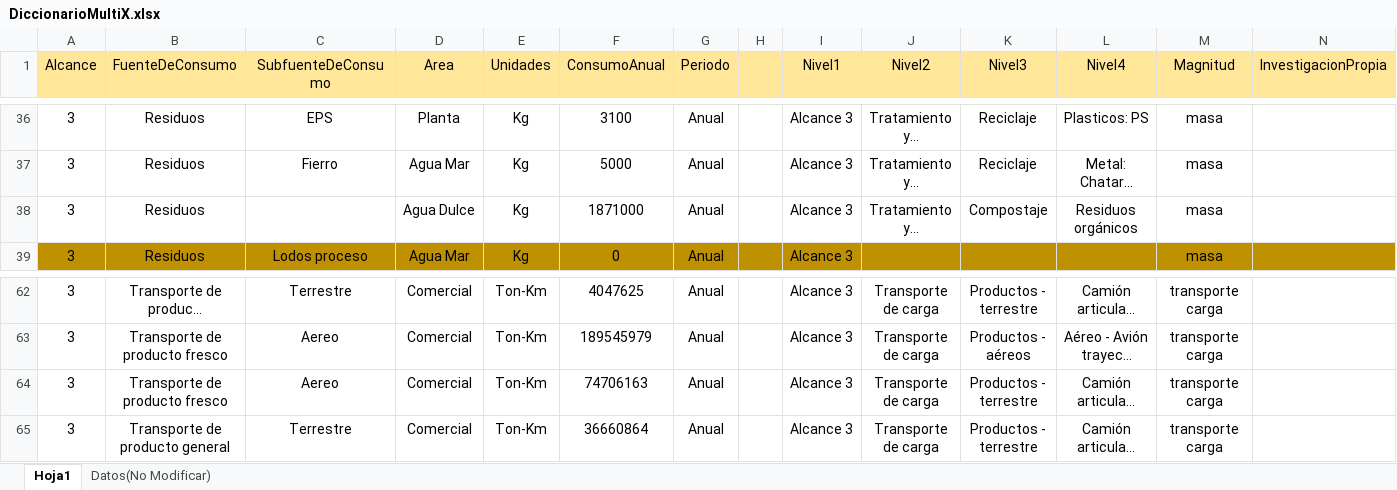
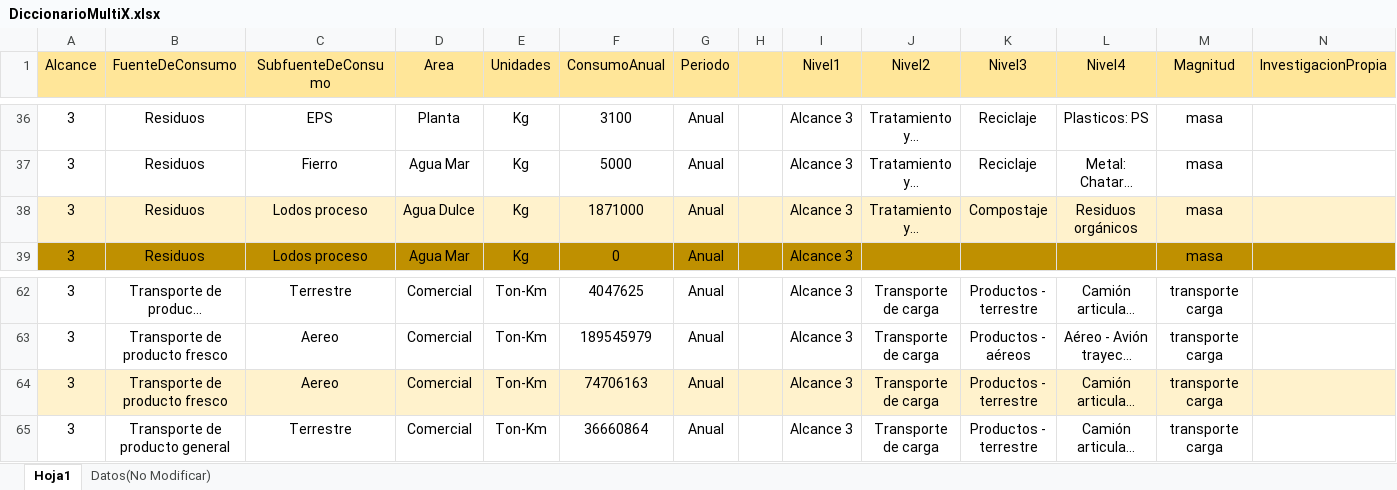
Before and after one commit to Carlangas11/Api-emissiones-calculator, an Excel workbook: src/common/bd/DiccionarioMultiX.xlsx, sheet Hoja1, drawn as a sheet; only a part is shown, gaps mark what is left out; long unchanged cells end in …; values as stored, in another font and other column widths than the file's, no borders; the diff names each change by its address in the sheet, - before the commit and + after, or states it on an @@ line.

```diff
--- a/src/common/bd/DiccionarioMultiX.xlsx (sheet Hoja1)
+++ b/src/common/bd/DiccionarioMultiX.xlsx (sheet Hoja1)
-A38:N38 fill: none
+A38:N38 fill: #FFF2CC
-C38 (SubfuenteDeConsumo): (empty)
+C38 (SubfuenteDeConsumo): Lodos proceso
-A64:N64 fill: none
+A64:N64 fill: #FFF2CC
```
Also changed, not shown: 6 other files.
